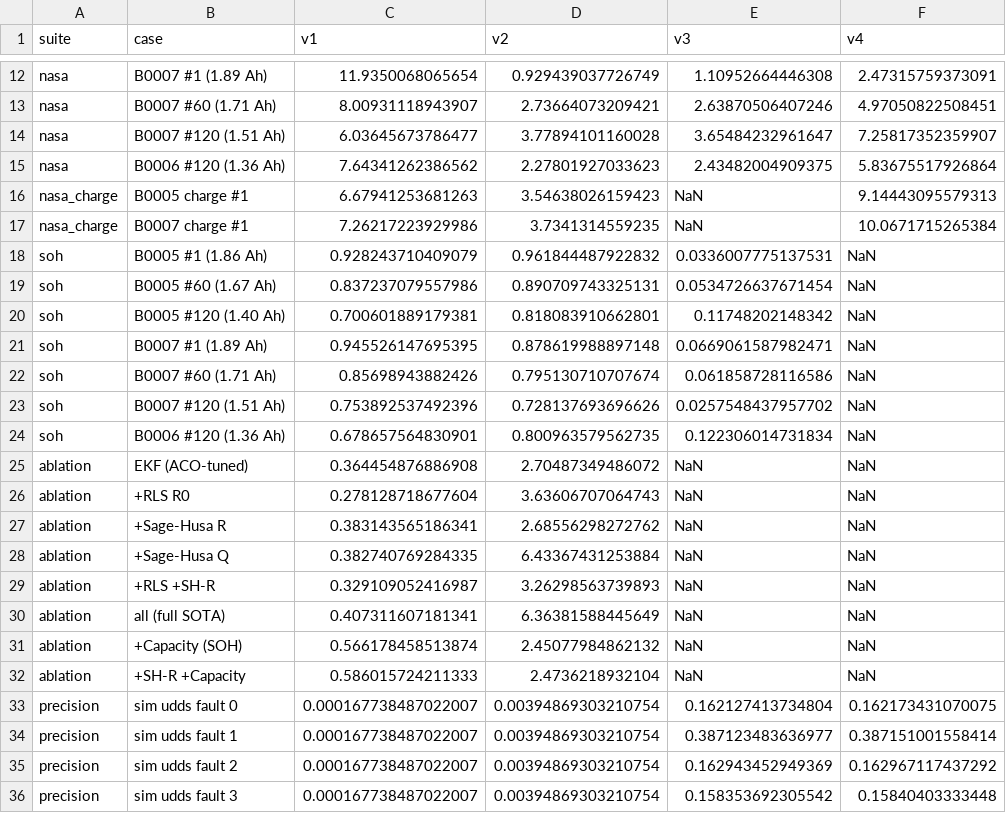
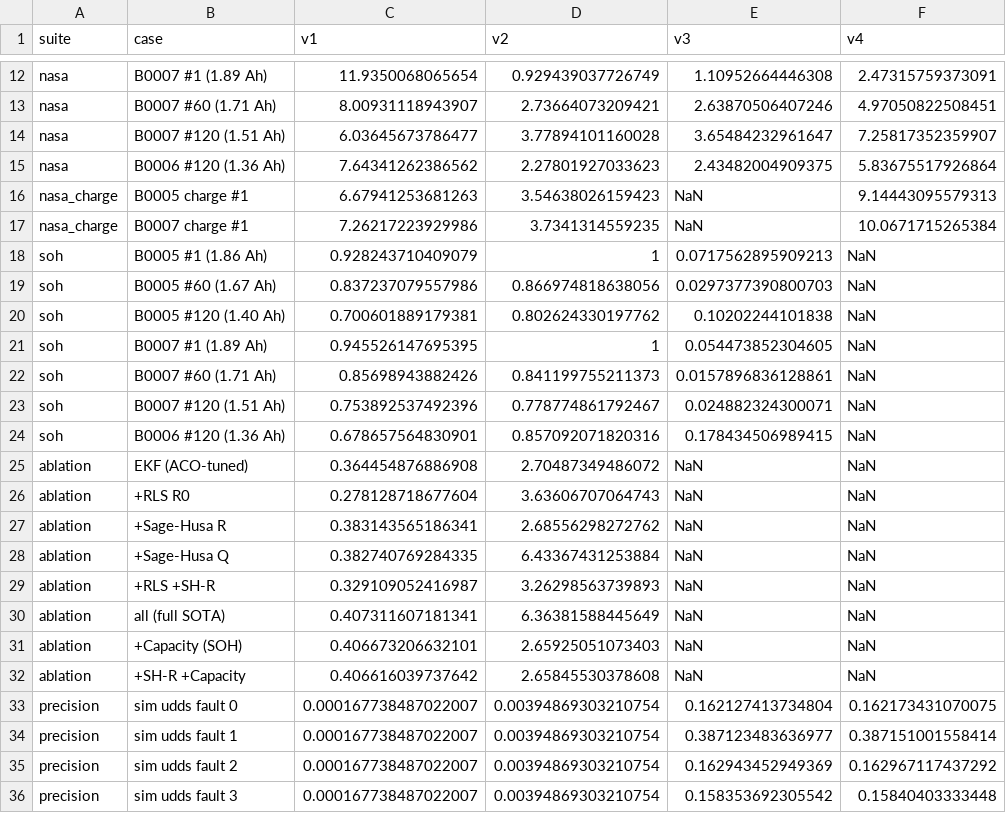
Before and after one commit to ByteBeast-1/aco-ekf-soc-estimation, a CSV file: simulink_matlab/results/bms_regression_results.csv, drawn as a sheet; only a part is shown, gaps mark what is left out.

```diff
--- a/simulink_matlab/results/bms_regression_results.csv
+++ b/simulink_matlab/results/bms_regression_results.csv
@@ -17,9 +17,9 @@ nasa_charge,B0005 charge #1,6.67941253681263,3.54638026159423,NaN,9.144430955793
 nasa_charge,B0007 charge #1,7.26217223929986,3.7341314559235,NaN,10.0671715265384
-soh,B0005 #1 (1.86 Ah),0.928243710409079,0.961844487922832,0.0336007775137531,NaN
-soh,B0005 #60 (1.67 Ah),0.837237079557986,0.890709743325131,0.0534726637671454,NaN
-soh,B0005 #120 (1.40 Ah),0.700601889179381,0.818083910662801,0.11748202148342,NaN
-soh,B0007 #1 (1.89 Ah),0.945526147695395,0.878619988897148,0.0669061587982471,NaN
-soh,B0007 #60 (1.71 Ah),0.85698943882426,0.795130710707674,0.061858728116586,NaN
-soh,B0007 #120 (1.51 Ah),0.753892537492396,0.728137693696626,0.0257548437957702,NaN
-soh,B0006 #120 (1.36 Ah),0.678657564830901,0.800963579562735,0.122306014731834,NaN
+soh,B0005 #1 (1.86 Ah),0.928243710409079,1,0.0717562895909213,NaN
+soh,B0005 #60 (1.67 Ah),0.837237079557986,0.866974818638056,0.0297377390800703,NaN
+soh,B0005 #120 (1.40 Ah),0.700601889179381,0.802624330197762,0.10202244101838,NaN
+soh,B0007 #1 (1.89 Ah),0.945526147695395,1,0.054473852304605,NaN
+soh,B0007 #60 (1.71 Ah),0.85698943882426,0.841199755211373,0.0157896836128861,NaN
+soh,B0007 #120 (1.51 Ah),0.753892537492396,0.778774861792467,0.024882324300071,NaN
+soh,B0006 #120 (1.36 Ah),0.678657564830901,0.857092071820316,0.178434506989415,NaN
 ablation,EKF (ACO-tuned),0.364454876886908,2.70487349486072,NaN,NaN
@@ -30,4 +30,4 @@ ablation,+RLS +SH-R,0.329109052416987,3.26298563739893,NaN,NaN
 ablation,all (full SOTA),0.407311607181341,6.36381588445649,NaN,NaN
-ablation,+Capacity (SOH),0.566178458513874,2.45077984862132,NaN,NaN
-ablation,+SH-R +Capacity,0.586015724211333,2.4736218932104,NaN,NaN
+ablation,+Capacity (SOH),0.406673206632101,2.65925051073403,NaN,NaN
+ablation,+SH-R +Capacity,0.406616039737642,2.65845530378608,NaN,NaN
 precision,sim udds fault 0,0.000167738487022007,0.00394869303210754,0.162127413734804,0.162173431070075
```
Also changed, not shown: simulink_matlab/results/cross_matrix.csv, 8 other files.
